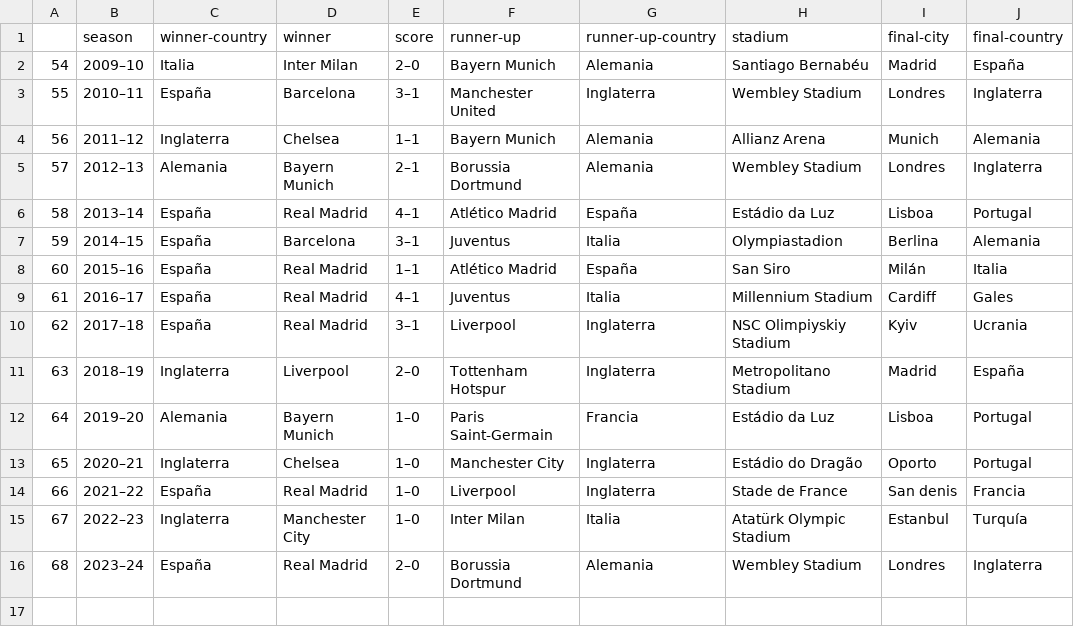
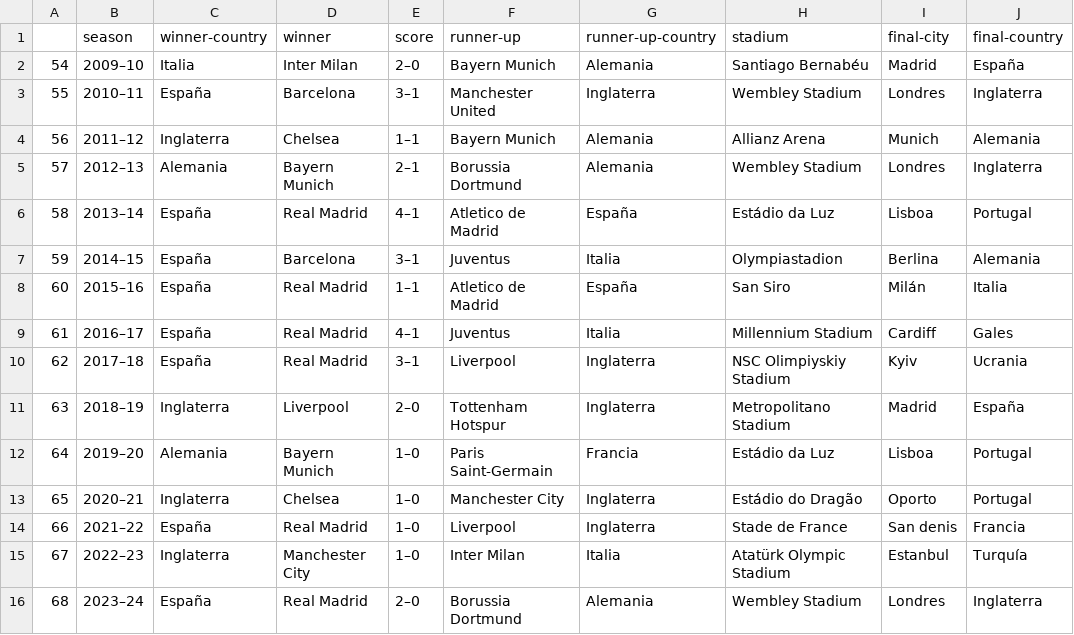
Before and after one commit to AlexisHernandezTec/UCLDataMining, a CSV file: datasets/ucl-finals_limpio.csv, drawn as a sheet; only a part is shown; the diff names each change by its address in the sheet, - before the commit and + after, or states it on an @@ line.

```diff
--- a/datasets/ucl-finals_limpio.csv
+++ b/datasets/ucl-finals_limpio.csv
-F6 (runner-up): Atlético Madrid
+F6 (runner-up): Atletico de Madrid
-F8 (runner-up): Atlético Madrid
+F8 (runner-up): Atletico de Madrid
```
Also changed, not shown: datasets/Jugadores_finales_limpio.csv.
